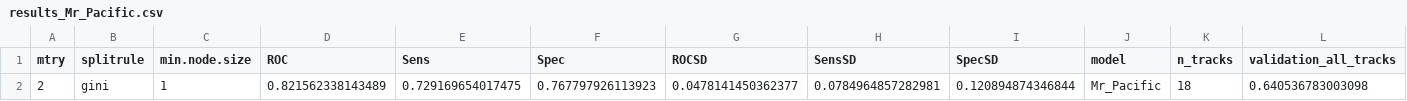
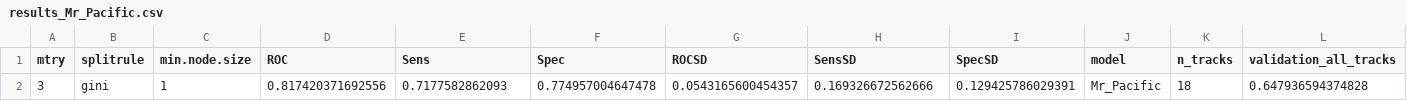
Before and after one commit to ryanreisinger/megaPrediction, a CSV file: output/fitted_models_results/results_Mr_Pacific.csv, drawn as a sheet; only a part is shown; removed rows and columns are numbered as before the commit, all else as after; rows hold the shown columns only; the diff names each change by its address in the sheet, - before the commit and + after, or states it on an @@ line.

Commit message:
Re-run models.

```diff
--- a/output/fitted_models_results/results_Mr_Pacific.csv
+++ b/output/fitted_models_results/results_Mr_Pacific.csv
-row 2: 2 | gini | 1 | 0.821562338143489 | 0.729169654017475 | 0.767797926113923 | 0.0478141450362377 | 0.0784964857282981 | 0.120894874346844 | Mr_Pacific | 18 | 0.640536783003098
+row 2: 3 | gini | 1 | 0.817420371692556 | 0.7177582862093 | 0.774957004647478 | 0.0543165600454357 | 0.169326672562666 | 0.129425786029391 | Mr_Pacific | 18 | 0.647936594374828
```
Also changed, not shown: output/fitted_models_results/results_M5.csv, output/fitted_models_results/results_Mr_EastPacific.csv, 35 other files.
